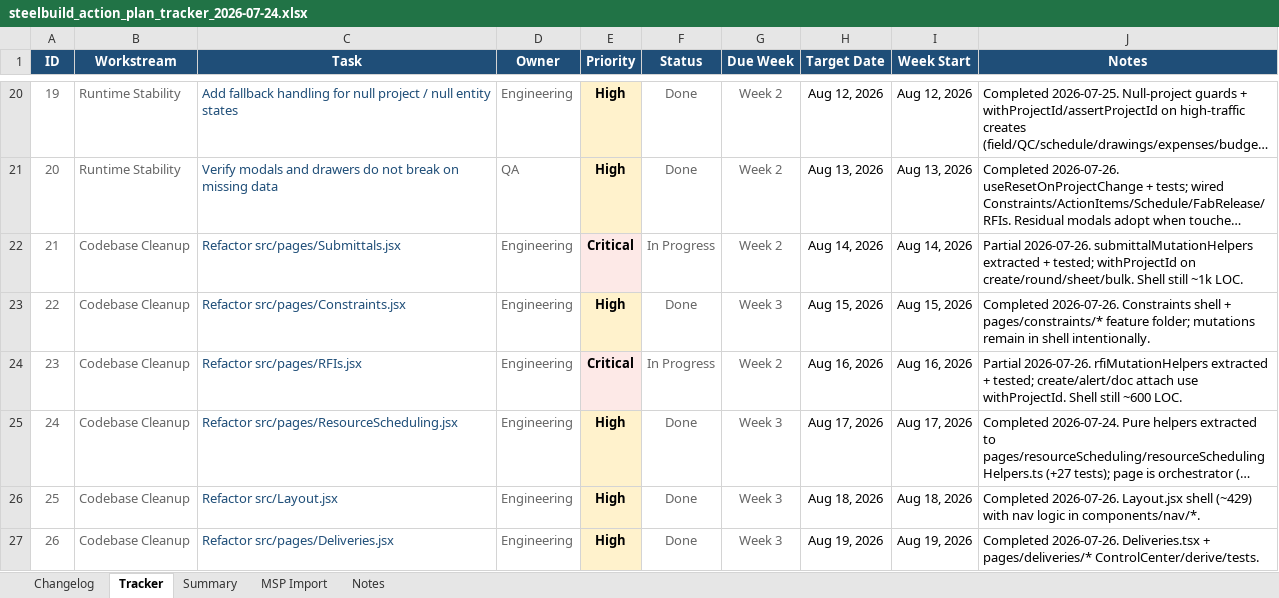
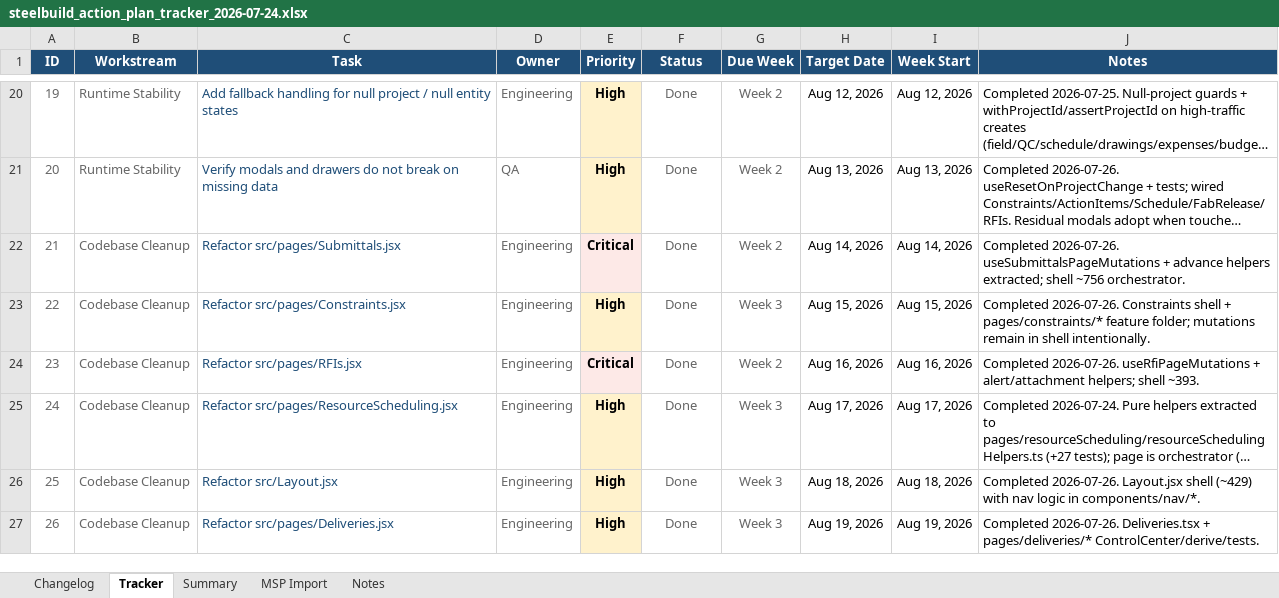
Before and after one commit to lorteezy87/SteelBuild-Pro-Rev.2, an Excel workbook: docs/action-plan/steelbuild_action_plan_tracker_2026-07-24.xlsx, sheet Tracker, drawn as a sheet; only a part is shown, gaps mark what is left out; long unchanged cells end in …; values as stored, in another font and other column widths than the file's, no borders; conditional formats and table styles not drawn; the diff covers the shown part only; the diff names each change by its address in the sheet, - before the commit and + after, or states it on an @@ line.

```diff
--- a/docs/action-plan/steelbuild_action_plan_tracker_2026-07-24.xlsx (sheet Tracker)
+++ b/docs/action-plan/steelbuild_action_plan_tracker_2026-07-24.xlsx (sheet Tracker)
-F22 (Status): In Progress
+F22 (Status): Done
-J22 (Notes): Partial 2026-07-26. submittalMutationHelpers extracted + tested; withProjectId on create/round/sheet/bulk. Shell still ~1k LOC.
+J22 (Notes): Completed 2026-07-26. useSubmittalsPageMutations + advance helpers extracted; shell ~756 orchestrator.
-F24 (Status): In Progress
+F24 (Status): Done
-J24 (Notes): Partial 2026-07-26. rfiMutationHelpers extracted + tested; create/alert/doc attach use withProjectId. Shell still ~600 LOC.
+J24 (Notes): Completed 2026-07-26. useRfiPageMutations + alert/attachment helpers; shell ~393.
```
Also changed, not shown: 6 edited cells elsewhere in this sheet, 3 other files.
